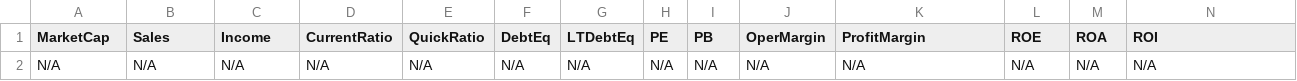
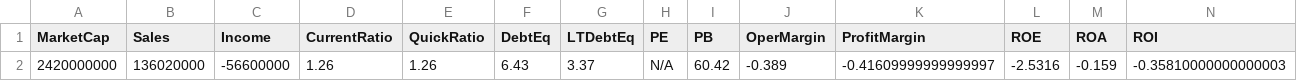
Before and after one commit to mihailnica10/findata, a CSV file: data/AAPG.csv, drawn as a sheet; only a part is shown; removed rows and columns are numbered as before the commit, all else as after; rows hold the shown columns only; the diff names each change by its address in the sheet, - before the commit and + after, or states it on an @@ line.

Commit message:
Update financial data for AAPG (CSV for new quarter)

```diff
--- a/data/AAPG.csv
+++ b/data/AAPG.csv
-row 2: N/A | N/A | N/A | N/A | N/A | N/A | N/A | N/A | N/A | N/A | N/A | N/A | N/A | N/A
+row 2: 2420000000 | 136020000 | -56600000 | 1.26 | 1.26 | 6.43 | 3.37 | N/A | 60.42 | -0.389 | -0.41609999999999997 | -2.5316 | -0.159 | -0.35810000000000003
```
